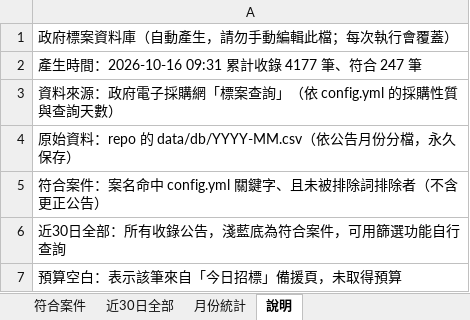
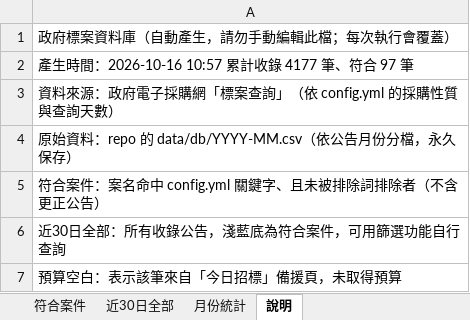
Before and after one commit to imprjoseph/tender-alert, an Excel workbook: data/標案資料庫.xlsx, sheet 說明, drawn as a sheet; values as stored, in another font and other column widths than the file's, no borders; the diff names each change by its address in the sheet, - before the commit and + after, or states it on an @@ line.

```diff
--- a/data/標案資料庫.xlsx (sheet 說明)
+++ b/data/標案資料庫.xlsx (sheet 說明)
-A2: 產生時間：2026-10-16 09:31 累計收錄 4177 筆、符合 247 筆
+A2: 產生時間：2026-10-16 10:57 累計收錄 4177 筆、符合 97 筆
```
Also changed, not shown: sheet 近30日全部, sheet 符合案件, sheet 月份統計, 7 other files.
